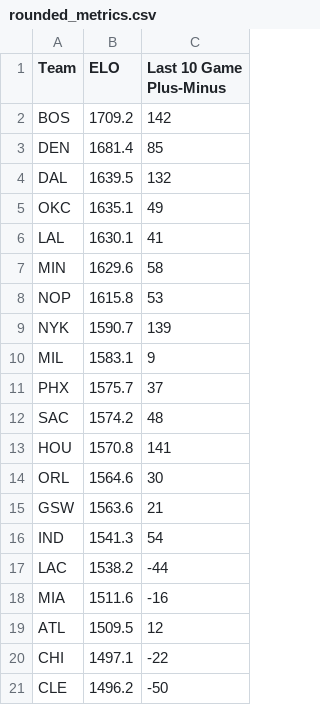
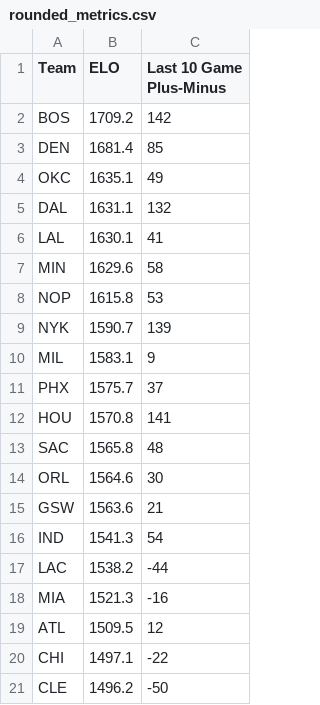
Before and after one commit to b9check/bcbets, a CSV file: rounded_metrics.csv, drawn as a sheet; only a part is shown.

```diff
--- a/rounded_metrics.csv
+++ b/rounded_metrics.csv
@@ -3,4 +3,4 @@ BOS,1709.2,142
 DEN,1681.4,85
-DAL,1639.5,132
 OKC,1635.1,49
+DAL,1631.1,132
 LAL,1630.1,41
@@ -11,4 +11,4 @@ MIL,1583.1,9
 PHX,1575.7,37
-SAC,1574.2,48
 HOU,1570.8,141
+SAC,1565.8,48
 ORL,1564.6,30
@@ -17,3 +17,3 @@ IND,1541.3,54
 LAC,1538.2,-44
-MIA,1511.6,-16
+MIA,1521.3,-16
 ATL,1509.5,12
```
Also changed, not shown: DK_analysis.csv, 1 other file.
